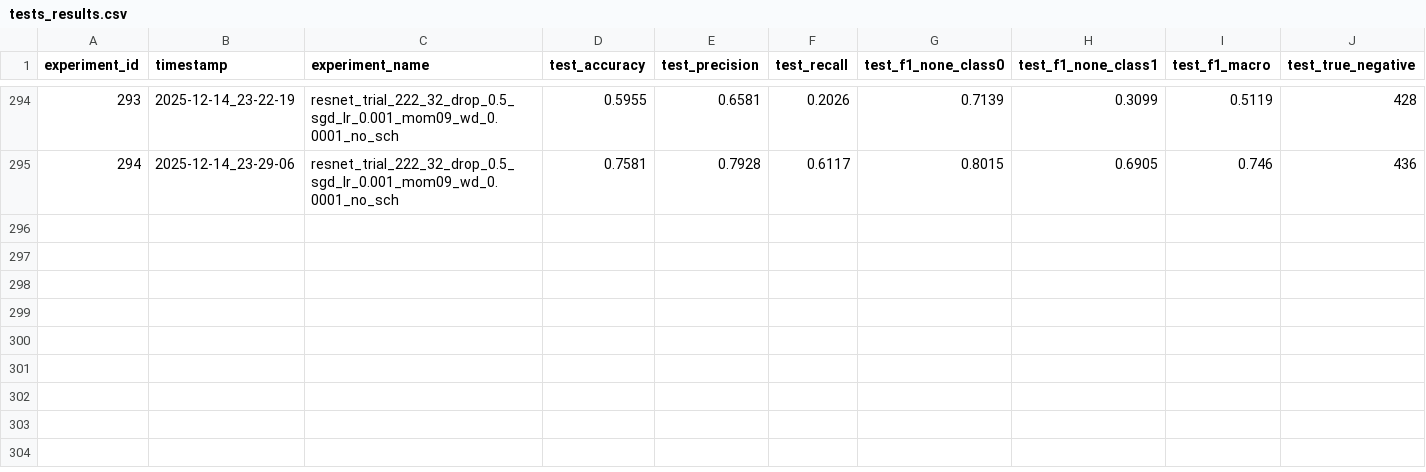
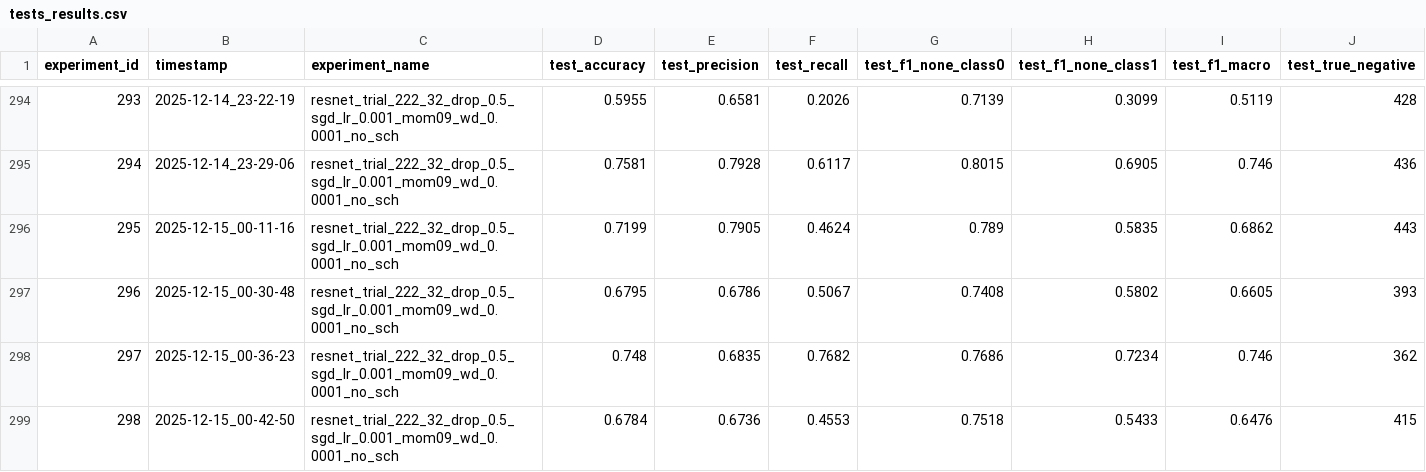
Before and after one commit to rybaks72/IML_Voice_Recognition, a CSV file: results/tests_results.csv, drawn as a sheet; only a part is shown, gaps mark what is left out; rows hold the shown columns only; the diff names each change by its address in the sheet, - before the commit and + after, or states it on an @@ line.

```diff
--- a/results/tests_results.csv
+++ b/results/tests_results.csv
+row 296: 295 | 2025-12-15_00-11-16 | resnet_trial_222_32_drop_0.5_sgd_lr_0.001_mom09_wd_0.0001_no_sch | 0.7199 | 0.7905 | 0.4624 | 0.789 | 0.5835 | 0.6862 | 443
+row 297: 296 | 2025-12-15_00-30-48 | resnet_trial_222_32_drop_0.5_sgd_lr_0.001_mom09_wd_0.0001_no_sch | 0.6795 | 0.6786 | 0.5067 | 0.7408 | 0.5802 | 0.6605 | 393
+row 298: 297 | 2025-12-15_00-36-23 | resnet_trial_222_32_drop_0.5_sgd_lr_0.001_mom09_wd_0.0001_no_sch | 0.748 | 0.6835 | 0.7682 | 0.7686 | 0.7234 | 0.746 | 362
+row 299: 298 | 2025-12-15_00-42-50 | resnet_trial_222_32_drop_0.5_sgd_lr_0.001_mom09_wd_0.0001_no_sch | 0.6784 | 0.6736 | 0.4553 | 0.7518 | 0.5433 | 0.6476 | 415
```
Also changed, not shown: results/speakers_conf_matrix.csv, 16 other files.
